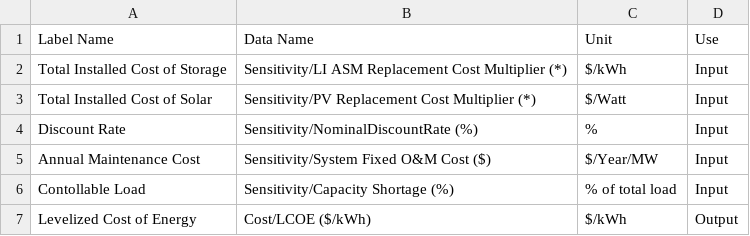
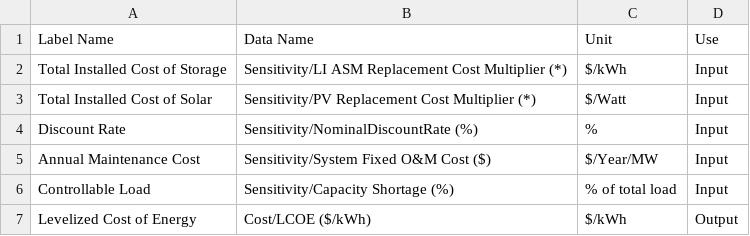
Before and after one commit to nixpulvis/pv-batt-est, a CSV file: metadata.csv, drawn as a sheet.

```diff
--- a/metadata.csv
+++ b/metadata.csv
@@ -5,3 +5,3 @@ Discount Rate,Sensitivity/NominalDiscountRate (%),%,Input
 Annual Maintenance Cost,Sensitivity/System Fixed O&M Cost ($),$/Year/MW,Input
-Contollable Load,Sensitivity/Capacity Shortage (%),% of total load,Input
+Controllable Load,Sensitivity/Capacity Shortage (%),% of total load,Input
 Levelized Cost of Energy,Cost/LCOE ($/kWh),$/kWh,Output
```
Also changed, not shown: 2 other files.
